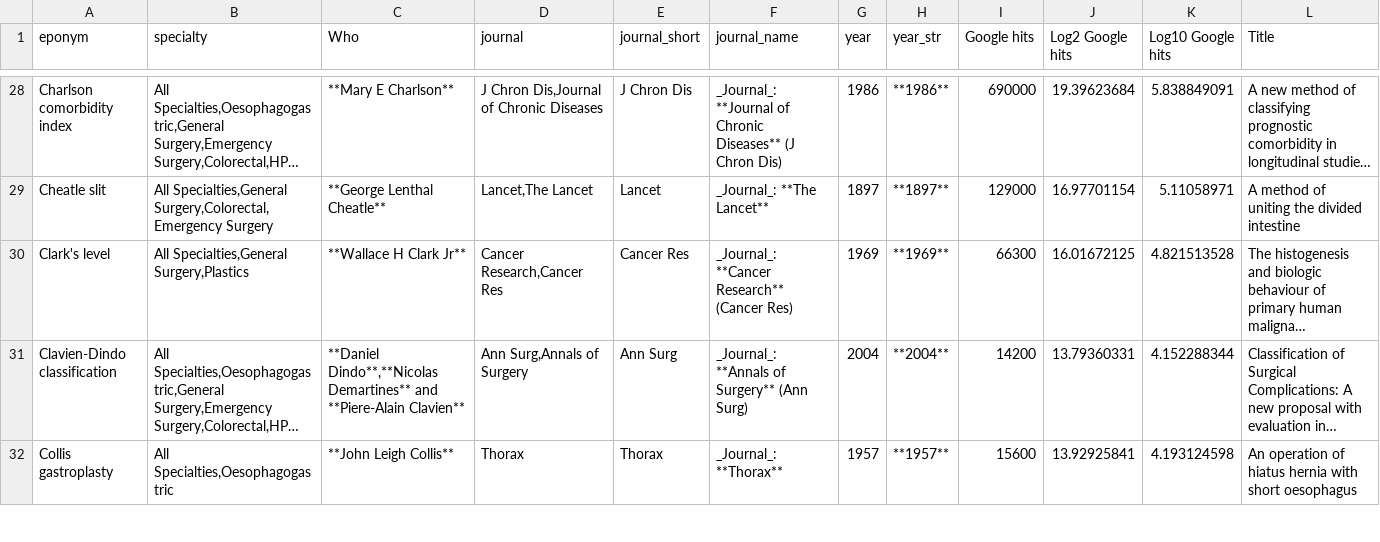
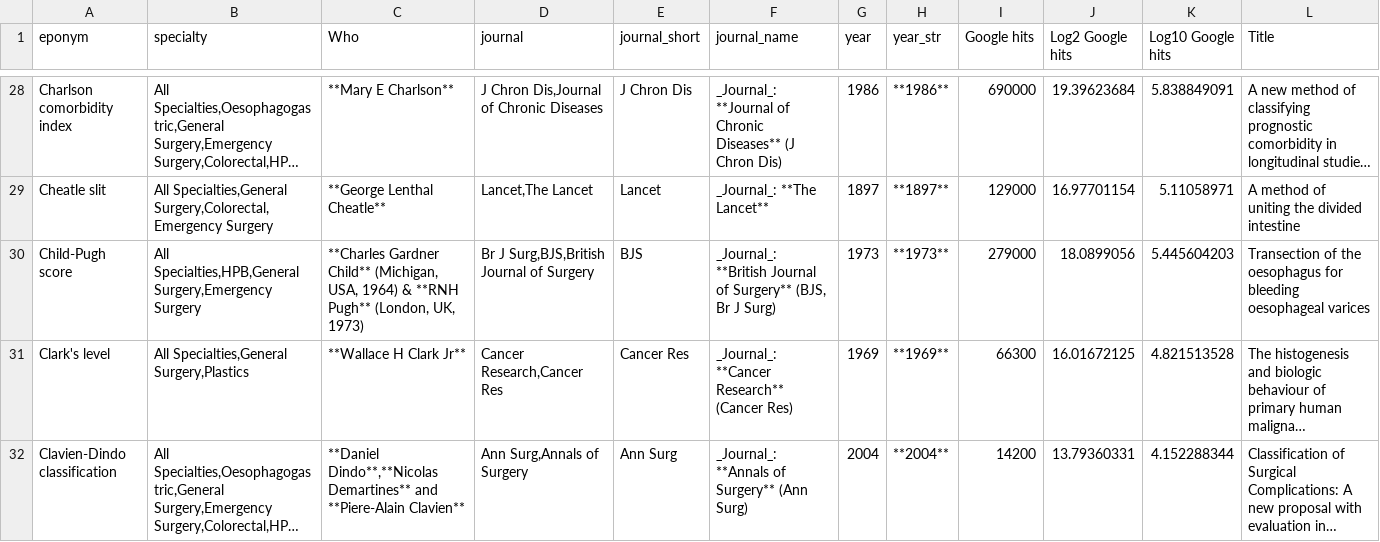
Before and after one commit to HayesAJ83/SurgicalEps_01, a CSV file: Eponyms4python_Lite4Journals.csv, drawn as a sheet; only a part is shown, gaps mark what is left out; the shorter side is filled out with more unchanged rows; long unchanged cells end in …; the diff names each change by its address in the sheet, - before the commit and + after, or states it on an @@ line.

Commit message:
Add files via upload

```diff
--- a/Eponyms4python_Lite4Journals.csv
+++ b/Eponyms4python_Lite4Journals.csv
+row 30: Child-Pugh score | All Specialties,HPB,General Surgery,Emergency Surgery | **Charles Gardner Child** (Michigan, USA, 1964) & **RNH Pugh** (London, UK, 1973) | Br J Surg,BJS,British Journal of Surgery | BJS | _Journal_: **British Journal of Surgery** (BJS, Br J Surg) | 1973 | **1973** | 279000 | 18.0899056 | 5.445604203 | Transection of the oesophagus for bleeding oesophageal varices
```
